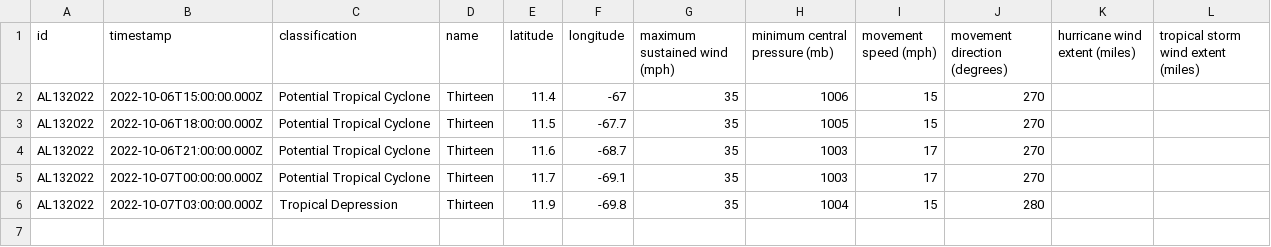
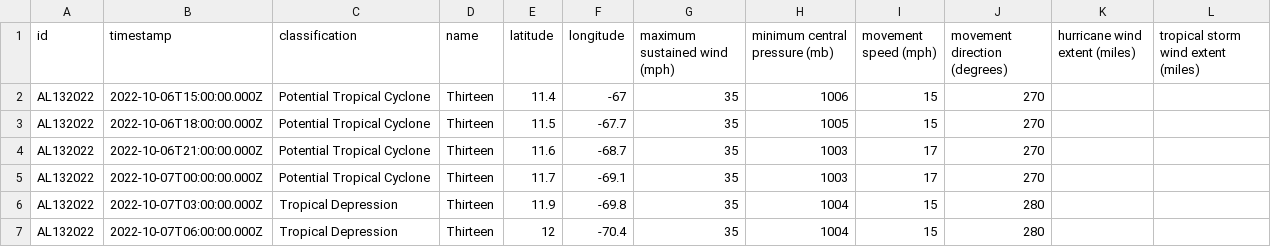
Before and after one commit to mgwalker/atlantic-hurricanes, a CSV file: data/csv/AL132022.csv, drawn as a sheet.

```diff
--- a/data/csv/AL132022.csv
+++ b/data/csv/AL132022.csv
@@ -6 +6,2 @@ AL132022,2022-10-07T00:00:00.000Z,Potential Tropical Cyclone,Thirteen,11.7,-69.1
 AL132022,2022-10-07T03:00:00.000Z,Tropical Depression,Thirteen,11.9,-69.8,35,1004,15,280,,
+AL132022,2022-10-07T06:00:00.000Z,Tropical Depression,Thirteen,12,-70.4,35,1004,15,280,,
```
Also changed, not shown: 5 other files.
